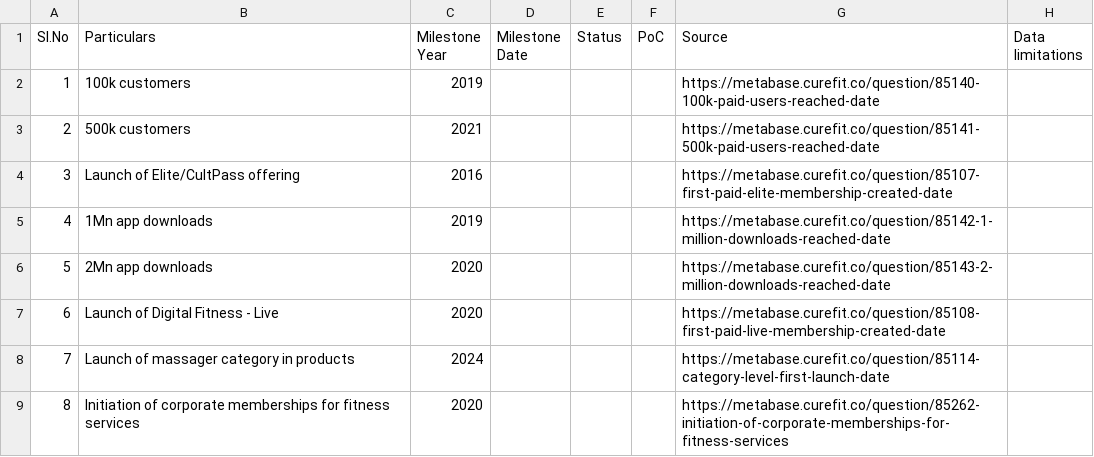
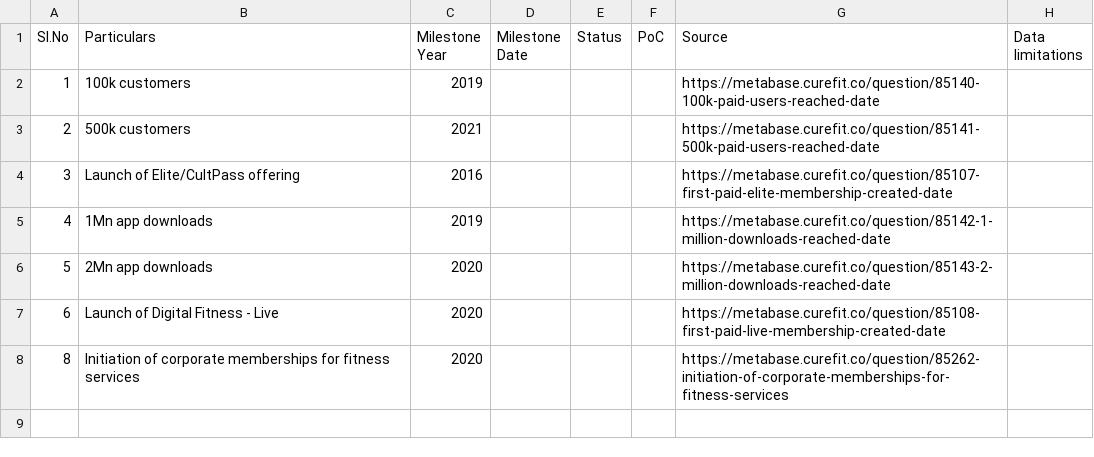
Before and after one commit to curefit/auditor-portal, a CSV file: artifacts/drhp_milestones.csv, drawn as a sheet.

```diff
--- a/artifacts/drhp_milestones.csv
+++ b/artifacts/drhp_milestones.csv
@@ -7,3 +7,2 @@ Sl.No,Particulars,Milestone Year,Milestone Date,Status,PoC,Source,Data limitatio
 6,Launch of Digital Fitness - Live,2020,,,,"https://metabase.curefit.co/question/85108-first-paid-live-membership-created-date",
-7,Launch of massager category in products,2024,,,,"https://metabase.curefit.co/question/85114-category-level-first-launch-date",
 8,Initiation of corporate memberships for fitness services,2020,,,,"https://metabase.curefit.co/question/85262-initiation-of-corporate-memberships-for-fitness-services",
```
Also changed, not shown: artifacts/dashboard_card_mapping.csv, artifacts/results/question-77280__77280__memberships-by-each-business-line-end-of-each-month-including-all-packs-city-level.csv, 4 other files.
